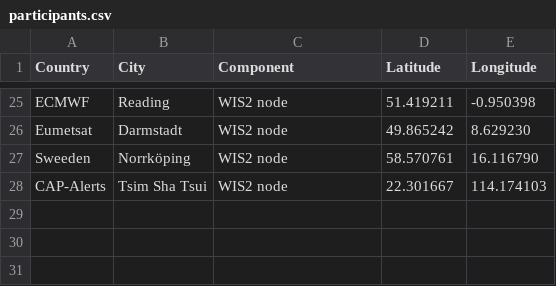
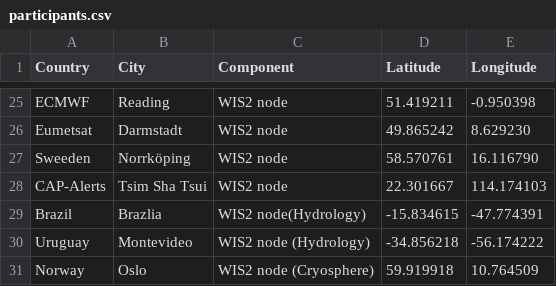
Before and after one commit to wmo-im/wis2pilot, a CSV file: participants.csv, drawn as a sheet; only a part is shown, gaps mark what is left out.

Commit message:
Update participants.csv

```diff
--- a/participants.csv
+++ b/participants.csv
@@ -28 +28,4 @@ Sweeden,Norrköping, WIS2 node,58.570761,16.116790
 CAP-Alerts,Tsim Sha Tsui, WIS2 node,22.301667, 114.174103
+Brazil,Brazlia, WIS2 node(Hydrology), -15.834615, -47.774391
+Uruguay, Montevideo, WIS2 node (Hydrology),-34.856218, -56.174222
+Norway, Oslo, WIS2 node (Cryosphere),59.919918, 10.764509
```
